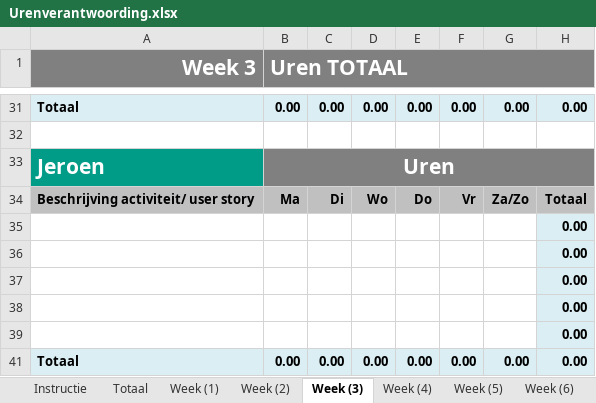
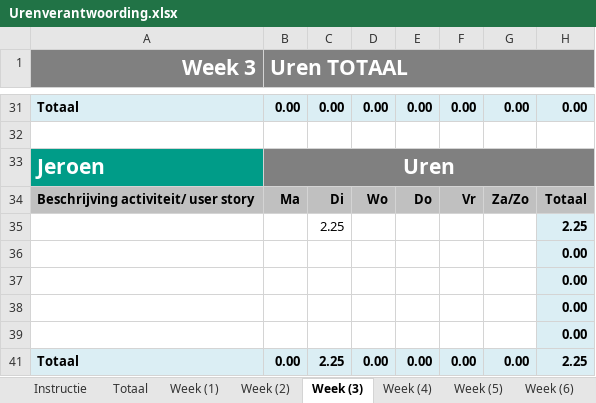
Before and after one commit to FR3JZ/ProjectPersistance, an Excel workbook: Docs/Urenverantwoording.xlsx, sheet Week (3), drawn as a sheet; only a part is shown, gaps mark what is left out; values as stored, in another font and other column widths than the file's, no borders; removed rows and columns are numbered as before the commit, all else as after; the diff names each change by its address in the sheet, - before the commit and + after, or states it on an @@ line.

```diff
--- a/Docs/Urenverantwoording.xlsx (sheet Week (3))
+++ b/Docs/Urenverantwoording.xlsx (sheet Week (3))
+row 35:  |  | 2.25 |  |  |  |  | 2.25
-row 39:  |  |  |  |  |  |  | 0.00
-C41: 0.00
+C41: 2.25
-H41: 0.00
+H41: 2.25
```
Also changed, not shown: sheet Totaal, formulas that keep their value, charts or pictures.
